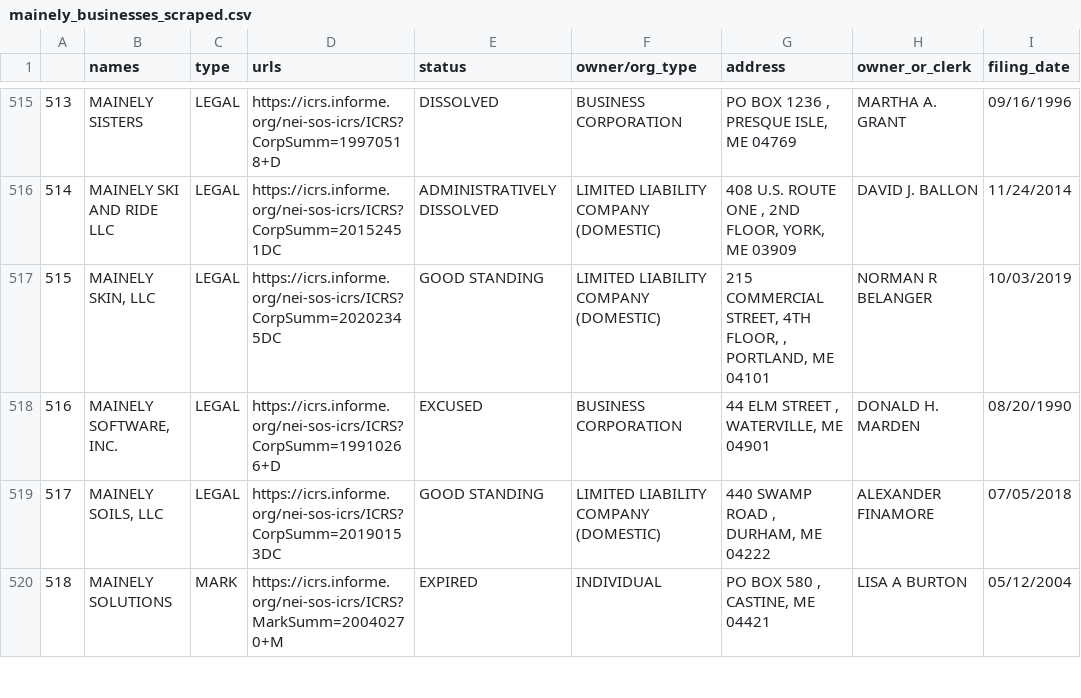
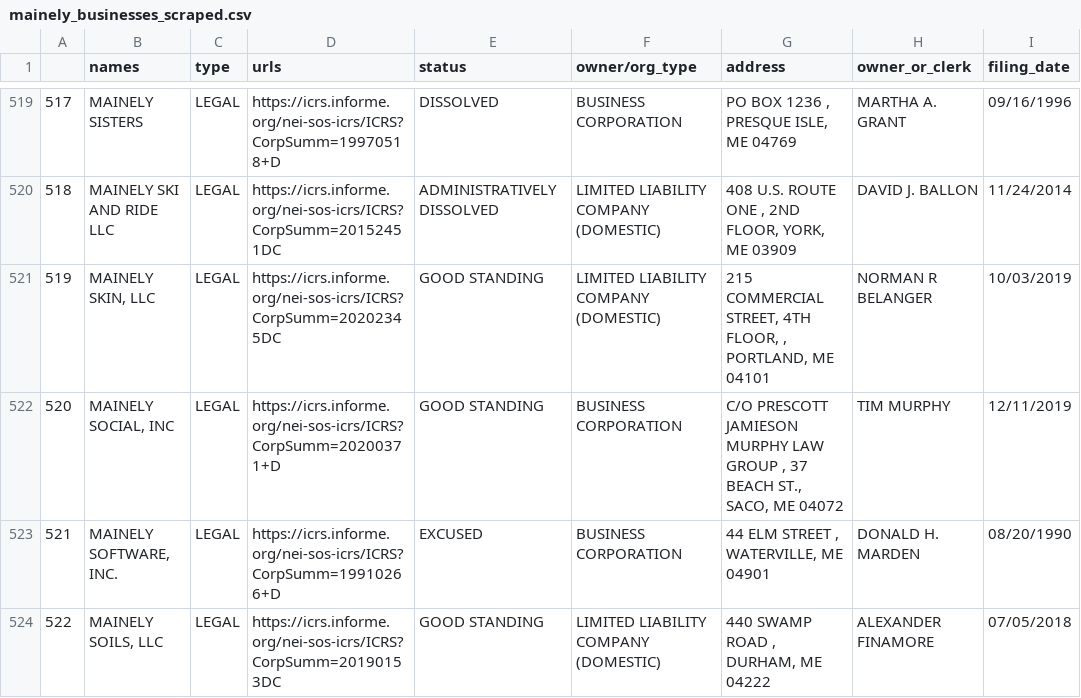
Before and after one commit to darrenfishell/data-projects, a CSV file: mainely-business/mainely_businesses_scraped.csv, drawn as a sheet; only a part is shown, gaps mark what is left out; the shorter side is filled out with more unchanged rows; the diff covers the shown part only; the diff names each change by its address in the sheet, - before the commit and + after, or states it on an @@ line.

Commit message:
Mainely script updates

```diff
--- a/mainely-business/mainely_businesses_scraped.csv
+++ b/mainely-business/mainely_businesses_scraped.csv
@@ column A renumbered from row 135 down @@
+row 522: 520 | MAINELY SOCIAL, INC | LEGAL | https://icrs.informe.org/nei-sos-icrs/ICRS?CorpSumm=20200371+D | GOOD STANDING | BUSINESS CORPORATION | C/O PRESCOTT JAMIESON MURPHY LAW GROUP , 37 BEACH ST., SACO, ME 04072 | TIM MURPHY | 12/11/2019
```
Also changed, not shown: 5 added rows and 8 edited cells elsewhere in this file, 7 other files.
